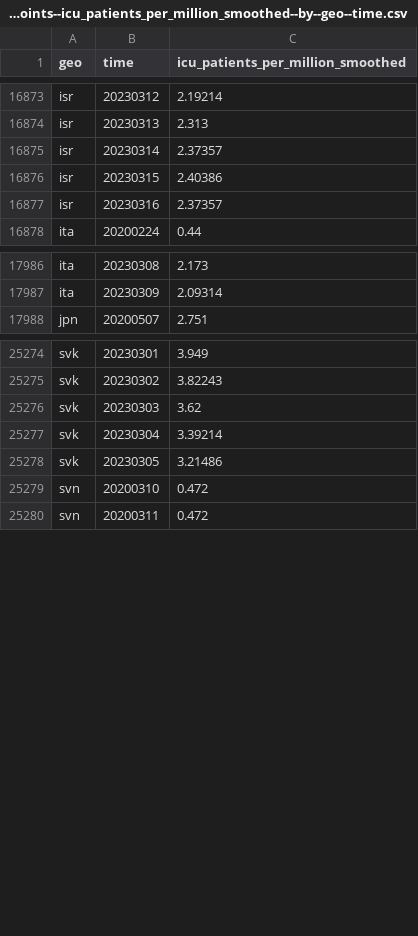
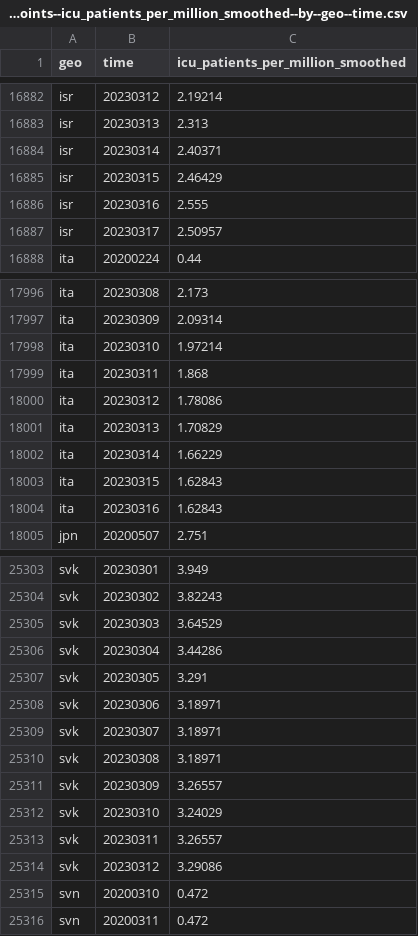
Before and after one commit to open-numbers/ddf--open_numbers--owid_covid_19, a CSV file: ddf--datapoints--icu_patients_per_million_smoothed--by--geo--time.csv, drawn as a sheet; only a part is shown, gaps mark what is left out; the diff covers the shown part only.

```diff
--- a/ddf--datapoints--icu_patients_per_million_smoothed--by--geo--time.csv
+++ b/ddf--datapoints--icu_patients_per_million_smoothed--by--geo--time.csv
@@ -16874,5 +16883,6 @@ isr,20230312,2.19214
 isr,20230313,2.313
-isr,20230314,2.37357
-isr,20230315,2.40386
-isr,20230316,2.37357
+isr,20230314,2.40371
+isr,20230315,2.46429
+isr,20230316,2.555
+isr,20230317,2.50957
 ita,20200224,0.44
@@ -17987,2 +17997,9 @@ ita,20230308,2.173
 ita,20230309,2.09314
+ita,20230310,1.97214
+ita,20230311,1.868
+ita,20230312,1.78086
+ita,20230313,1.70829
+ita,20230314,1.66229
+ita,20230315,1.62843
+ita,20230316,1.62843
 jpn,20200507,2.751
@@ -25275,5 +25304,12 @@ svk,20230301,3.949
 svk,20230302,3.82243
-svk,20230303,3.62
-svk,20230304,3.39214
-svk,20230305,3.21486
+svk,20230303,3.64529
+svk,20230304,3.44286
+svk,20230305,3.291
+svk,20230306,3.18971
+svk,20230307,3.18971
+svk,20230308,3.18971
+svk,20230309,3.26557
+svk,20230310,3.24029
+svk,20230311,3.26557
+svk,20230312,3.29086
 svn,20200310,0.472
```
Also changed, not shown: 30 added rows and 38 edited cells elsewhere in this file, ddf--datapoints--hosp_patients--by--geo--time.csv, ddf--datapoints--hosp_patients_per_million--by--geo--time.csv, 30 other files.
